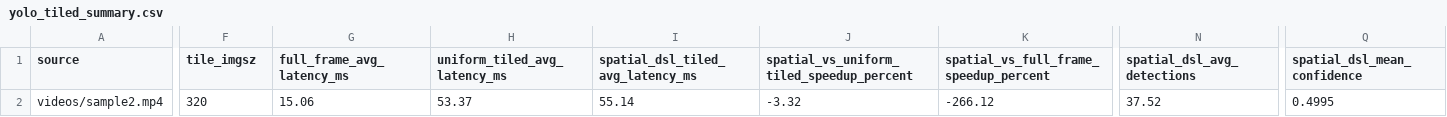
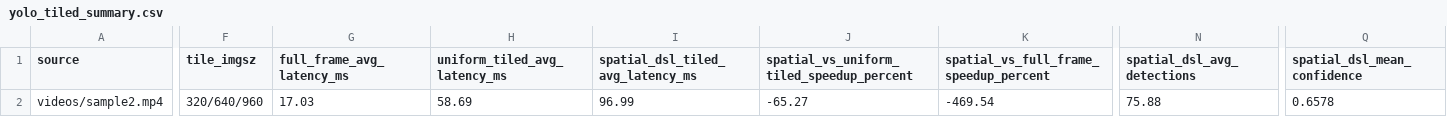
Before and after one commit to vang838/COMPSCI790-Homework-Repository, a CSV file: Homework-6/results/yolo_tiled_summary.csv, drawn as a sheet; only a part is shown, gaps mark what is left out; the diff covers the shown part only; the diff names each change by its address in the sheet, - before the commit and + after, or states it on an @@ line.

```diff
--- a/Homework-6/results/yolo_tiled_summary.csv
+++ b/Homework-6/results/yolo_tiled_summary.csv
-F2 (tile_imgsz): 320
+F2 (tile_imgsz): 320/640/960
-G2 (full_frame_avg_latency_ms): 15.06
+G2 (full_frame_avg_latency_ms): 17.03
-H2 (uniform_tiled_avg_latency_ms): 53.37
+H2 (uniform_tiled_avg_latency_ms): 58.69
-I2 (spatial_dsl_tiled_avg_latency_ms): 55.14
+I2 (spatial_dsl_tiled_avg_latency_ms): 96.99
-J2: -3.32
+J2: -65.27
-K2: -266.12
+K2: -469.54
-N2 (spatial_dsl_avg_detections): 37.52
+N2 (spatial_dsl_avg_detections): 75.88
-Q2 (spatial_dsl_mean_confidence): 0.4995
+Q2 (spatial_dsl_mean_confidence): 0.6578
```
Also changed, not shown: 2 edited cells elsewhere in this file, 14 other files.
